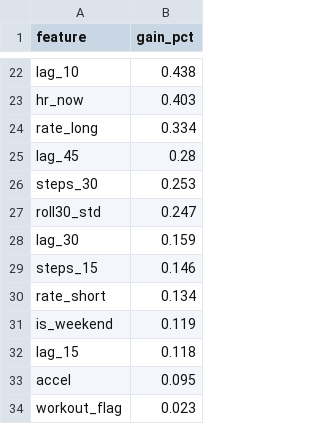
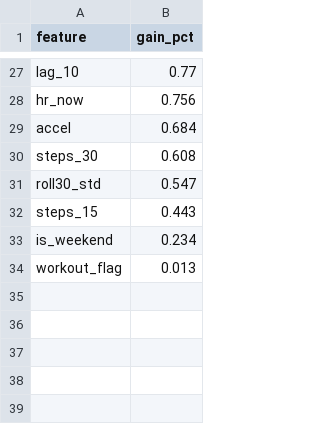
Before and after one commit to insulink-app/insulink-predictor, a CSV file: reports/feature_importance.csv, drawn as a sheet; only a part is shown, gaps mark what is left out; removed rows and columns are numbered as before the commit, all else as after; the diff covers the shown part only; the diff names each change by its address in the sheet, - before the commit and + after, or states it on an @@ line.

```diff
--- a/reports/feature_importance.csv
+++ b/reports/feature_importance.csv
-B27 (gain_pct): 0.438
+B27 (gain_pct): 0.77
-B28 (gain_pct): 0.403
+B28 (gain_pct): 0.756
-row 24: rate_long | 0.334
-row 25: lag_45 | 0.28
+row 29: accel | 0.684
-B30 (gain_pct): 0.253
+B30 (gain_pct): 0.608
-B31 (gain_pct): 0.247
+B31 (gain_pct): 0.547
-row 28: lag_30 | 0.159
-B32 (gain_pct): 0.146
+B32 (gain_pct): 0.443
-row 30: rate_short | 0.134
-B33 (gain_pct): 0.119
+B33 (gain_pct): 0.234
-row 32: lag_15 | 0.118
-row 33: accel | 0.095
-B34 (gain_pct): 0.023
+B34 (gain_pct): 0.013
```
Also changed, not shown: 15 added rows, 10 removed rows and 10 edited cells elsewhere in this file, reports/personalization_per_user.csv, 18 other files.
